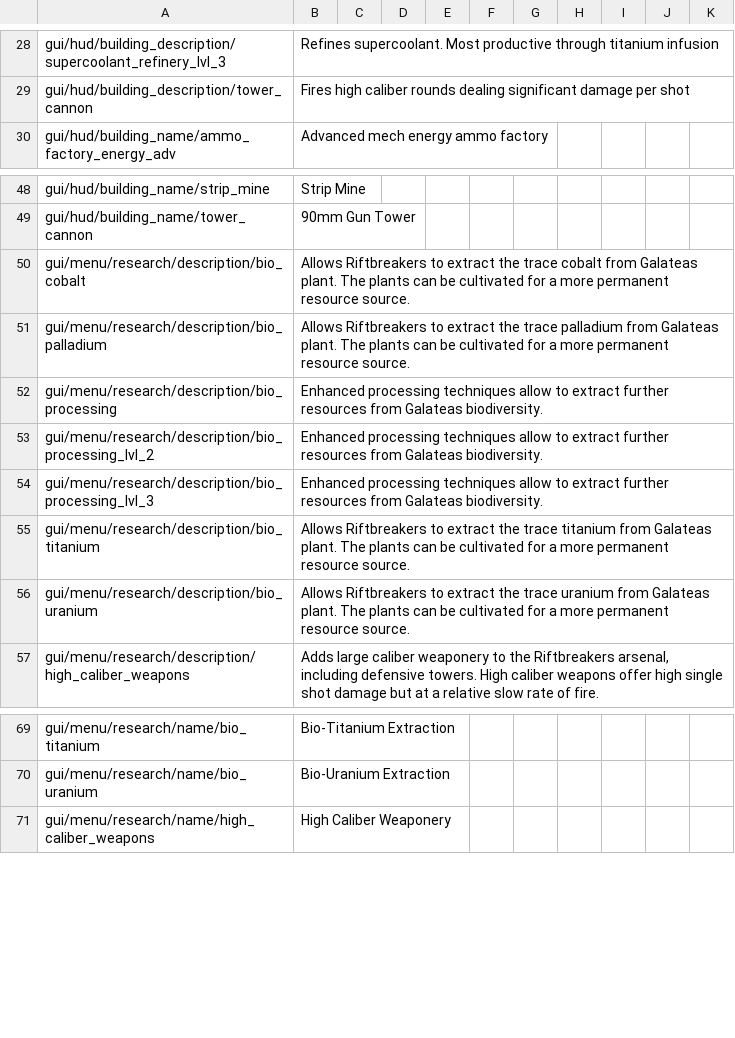
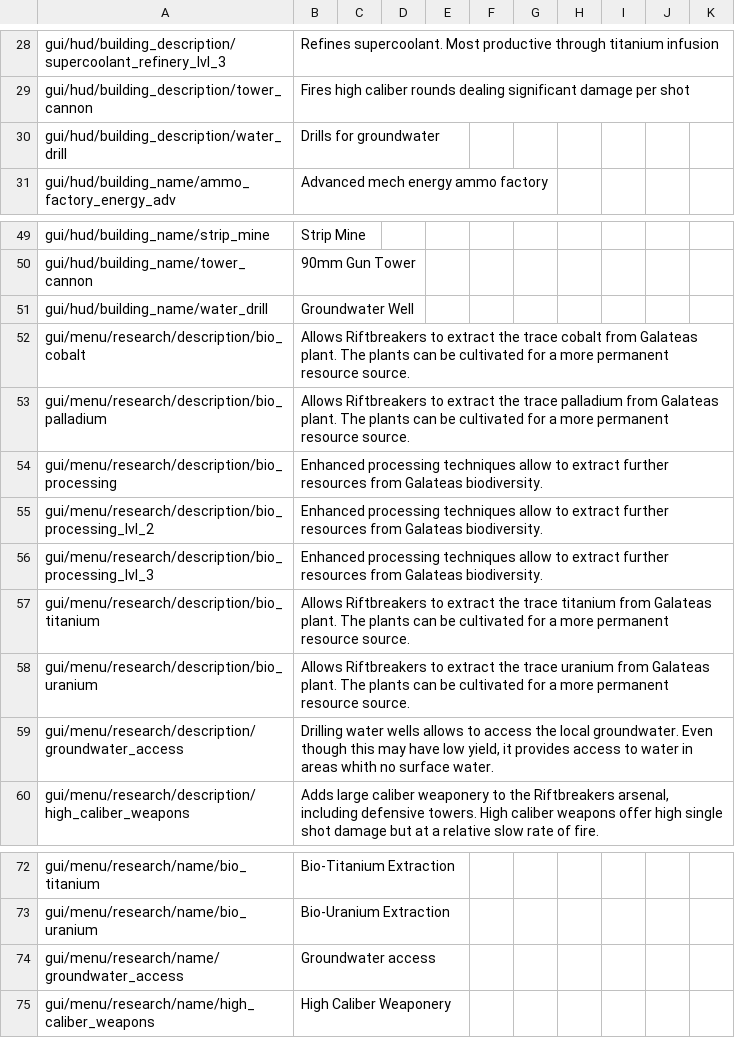
Before and after one commit to TheKilltech/rift_balance, a CSV file: gui/rebalance_localizations.csv, drawn as a sheet; only a part is shown, gaps mark what is left out; the diff names each change by its address in the sheet, - before the commit and + after, or states it on an @@ line.

Commit message:
added groundwater well

```diff
--- a/gui/rebalance_localizations.csv
+++ b/gui/rebalance_localizations.csv
+row 30: gui/hud/building_description/water_drill | Drills for groundwater
+row 51: gui/hud/building_name/water_drill | Groundwater Well
+row 59: gui/menu/research/description/groundwater_access | Drilling water wells allows to access the local groundwater. Even though this may have low yield, it provides access to water in areas whith no surface water.
+row 74: gui/menu/research/name/groundwater_access | Groundwater access
```
Also changed, not shown: 5 other files.
